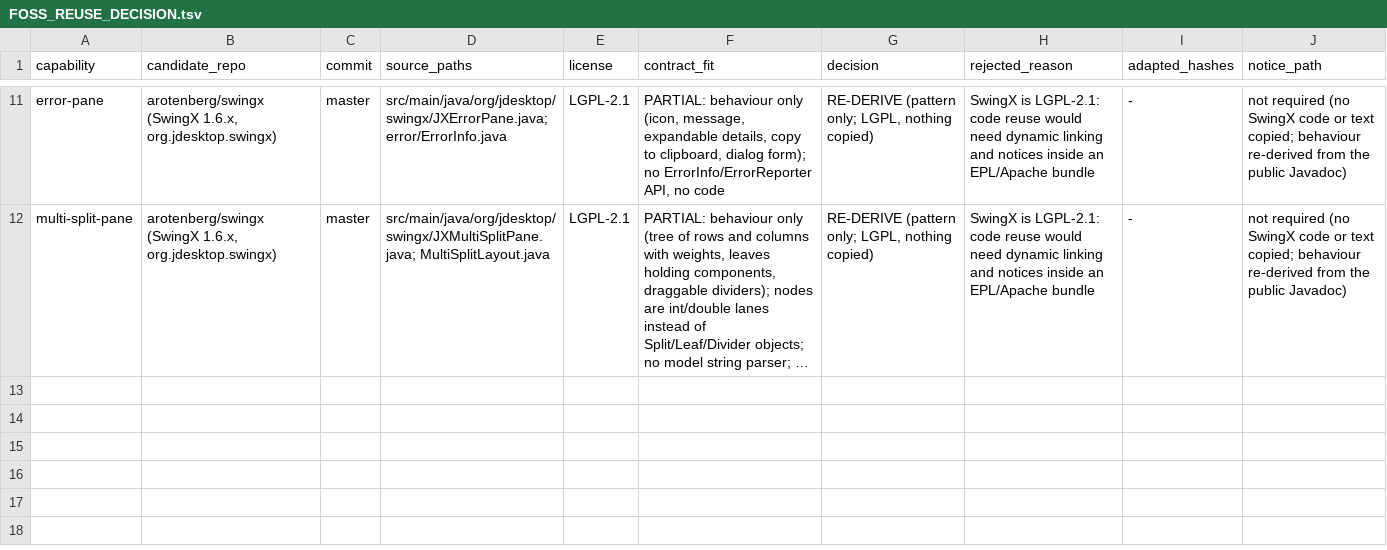
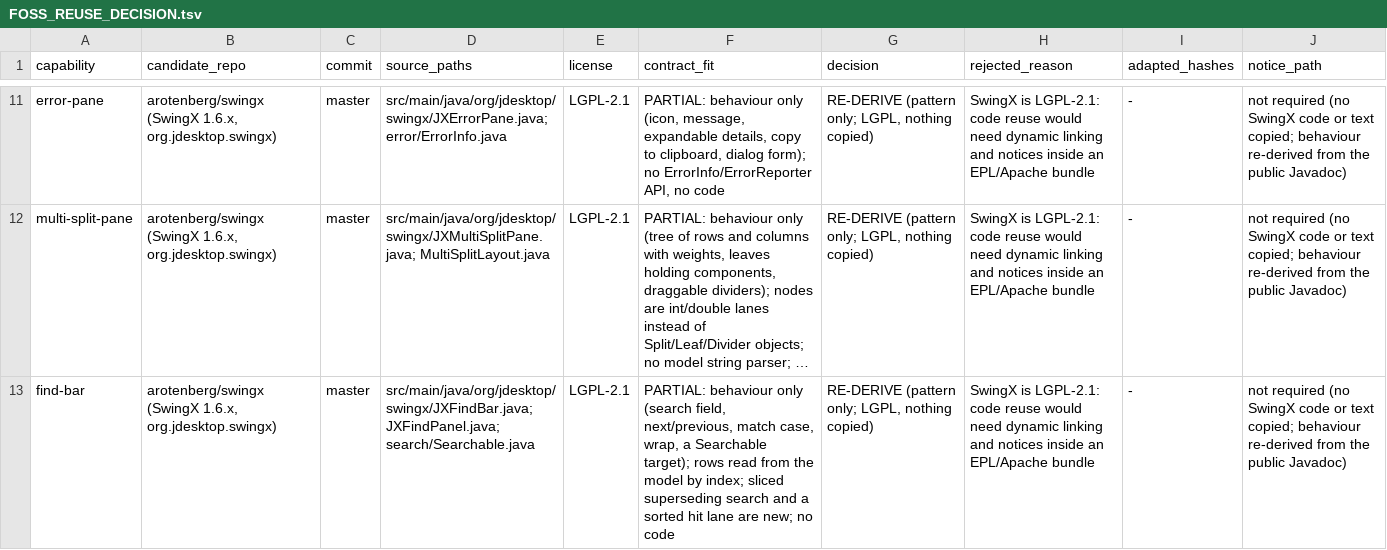
Before and after one commit to hsoliwal/nebula, a TSV file: docs/m3/custom-widgets/FOSS_REUSE_DECISION.tsv, drawn as a sheet; only a part is shown, gaps mark what is left out; long unchanged cells end in …; the diff names each change by its address in the sheet, - before the commit and + after, or states it on an @@ line.

```diff
--- a/docs/m3/custom-widgets/FOSS_REUSE_DECISION.tsv
+++ b/docs/m3/custom-widgets/FOSS_REUSE_DECISION.tsv
+row 13: find-bar | arotenberg/swingx (SwingX 1.6.x, org.jdesktop.swingx) | master | src/main/java/org/jdesktop/swingx/JXFindBar.java; JXFindPanel.java; search/Searchable.java | LGPL-2.1 | PARTIAL: behaviour only (search field, next/previous, match case, wrap, a Searchable target); rows read from the model by index; sliced superseding search and a sorted hit lane are new; no code | RE-DERIVE (pattern only; LGPL, nothing copied) | SwingX is LGPL-2.1: code reuse would need dynamic linking and notices inside an EPL/Apache bundle | - | not required (no SwingX code or text copied; behaviour re-derived from the public Javadoc)
```
Also changed, not shown: docs/m3/custom-widgets/ALGORITHM_CATALOGUE.tsv, docs/m3/custom-widgets/DELTA_GATE.tsv, 7 other files.
